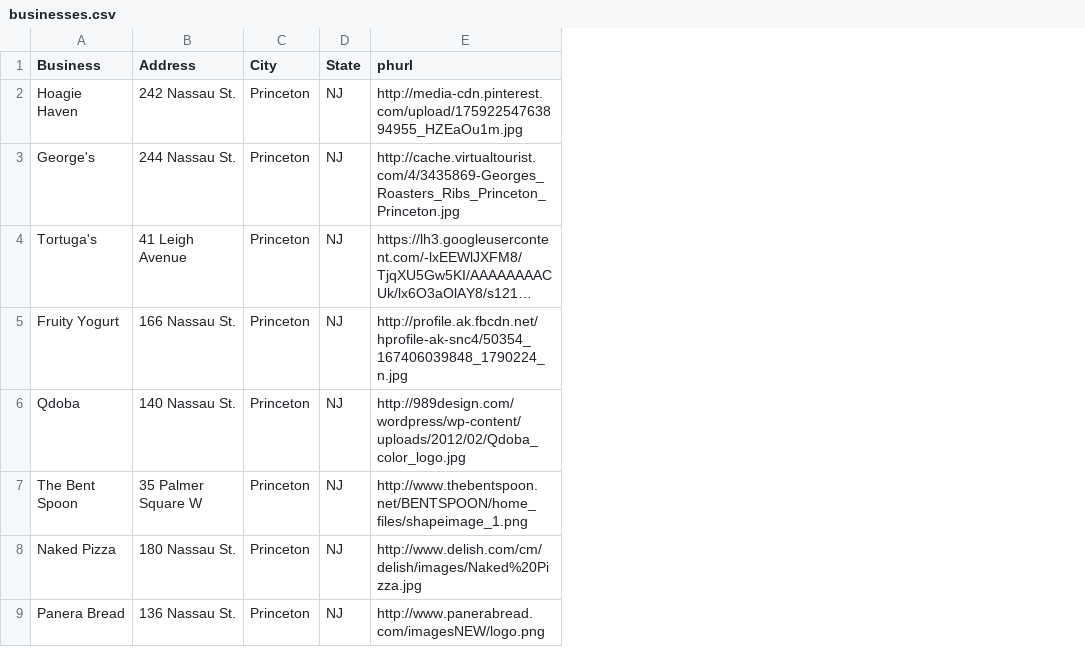
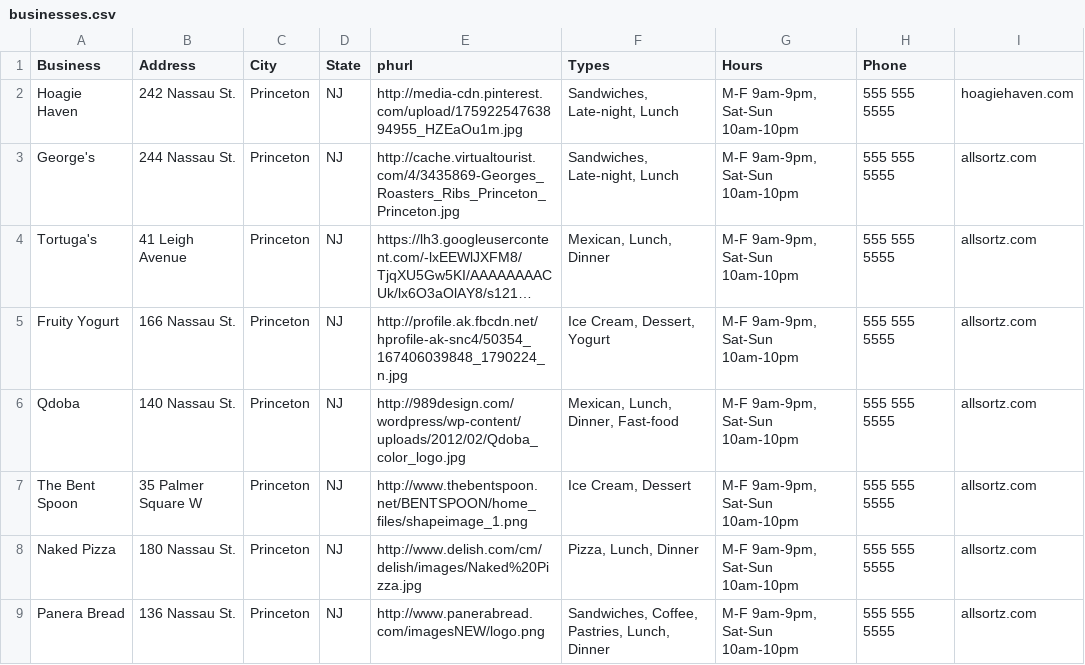
Before and after one commit to zouf/as2, a CSV file: prepop/businesses.csv, drawn as a sheet; only a part is shown; long unchanged cells end in …; the diff names each change by its address in the sheet, - before the commit and + after, or states it on an @@ line.

Commit message:
Print business types, import types, and print distnace better

```diff
--- a/prepop/businesses.csv
+++ b/prepop/businesses.csv
+column F (Types), rows 2-9: Sandwiches, Late-night, Lunch | Sandwiches, Late-night, Lunch | Mexican, Lunch, Dinner | Ice Cream, Dessert, Yogurt | Mexican, Lunch, Dinner, Fast-food | Ice Cream, Dessert | Pizza, Lunch, Dinner | Sandwiches, Coffee, Pastries, Lunch, Dinner
+column G (Hours), rows 2-9: all M-F 9am-9pm, Sat-Sun 10am-10pm
+column H (Phone), rows 2-9: all 555 555 5555
+column I, rows 2-9: hoagiehaven.com | allsortz.com | allsortz.com | allsortz.com | allsortz.com | allsortz.com | allsortz.com | allsortz.com
```
Also changed, not shown: 10 other files.
